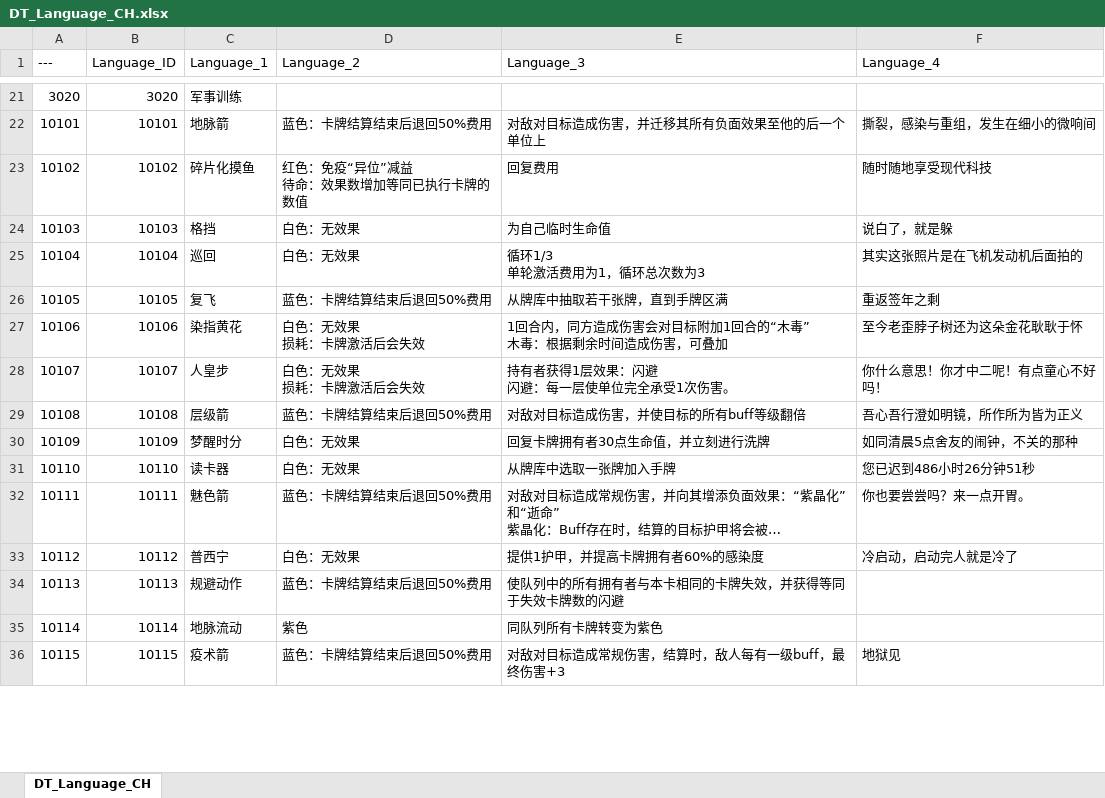
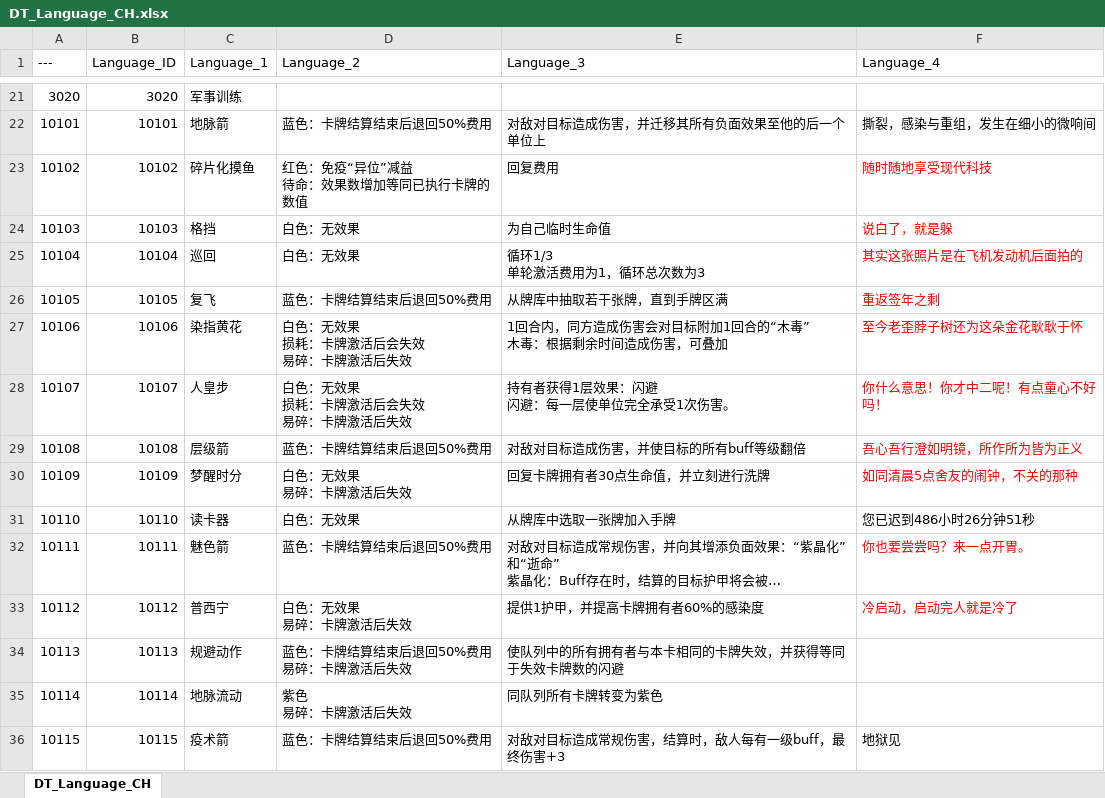
Before and after one commit to cdlhx/0504demo, an Excel workbook: DataTableXl/DT_Language_CH.xlsx, sheet DT_Language_CH, drawn as a sheet; only a part is shown, gaps mark what is left out; long unchanged cells end in …; values as stored, in another font and other column widths than the file's, no borders; ↵ is a line break in a cell; the diff covers the shown part only; the diff names each change by its address in the sheet, - before the commit and + after, or states it on an @@ line.

```diff
--- a/DataTableXl/DT_Language_CH.xlsx (sheet DT_Language_CH)
+++ b/DataTableXl/DT_Language_CH.xlsx (sheet DT_Language_CH)
-F23:F30 text colour: black
+F23:F30 text colour: #FF0000
-D27:D28 (Language_2): 白色：无效果 ↵ 损耗：卡牌激活后会失效
+D27:D28 (Language_2): 白色：无效果 ↵ 损耗：卡牌激活后会失效 ↵ 易碎：卡牌激活后失效
-D30 (Language_2): 白色：无效果
+D30 (Language_2): 白色：无效果 ↵ 易碎：卡牌激活后失效
-F32:F33 text colour: black
+F32:F33 text colour: #FF0000
-D33 (Language_2): 白色：无效果
+D33 (Language_2): 白色：无效果 ↵ 易碎：卡牌激活后失效
-D34 (Language_2): 蓝色：卡牌结算结束后退回50%费用
+D34 (Language_2): 蓝色：卡牌结算结束后退回50%费用 ↵ 易碎：卡牌激活后失效
-D35 (Language_2): 紫色
+D35 (Language_2): 紫色 ↵ 易碎：卡牌激活后失效
```
Also changed, not shown: 29 added rows, 8 edited cells and cell formats elsewhere in this sheet, DataTableCsv/Default合成工具.xlsx, DataTableXl/DT_CardsUI.xlsx, 21 other files.
